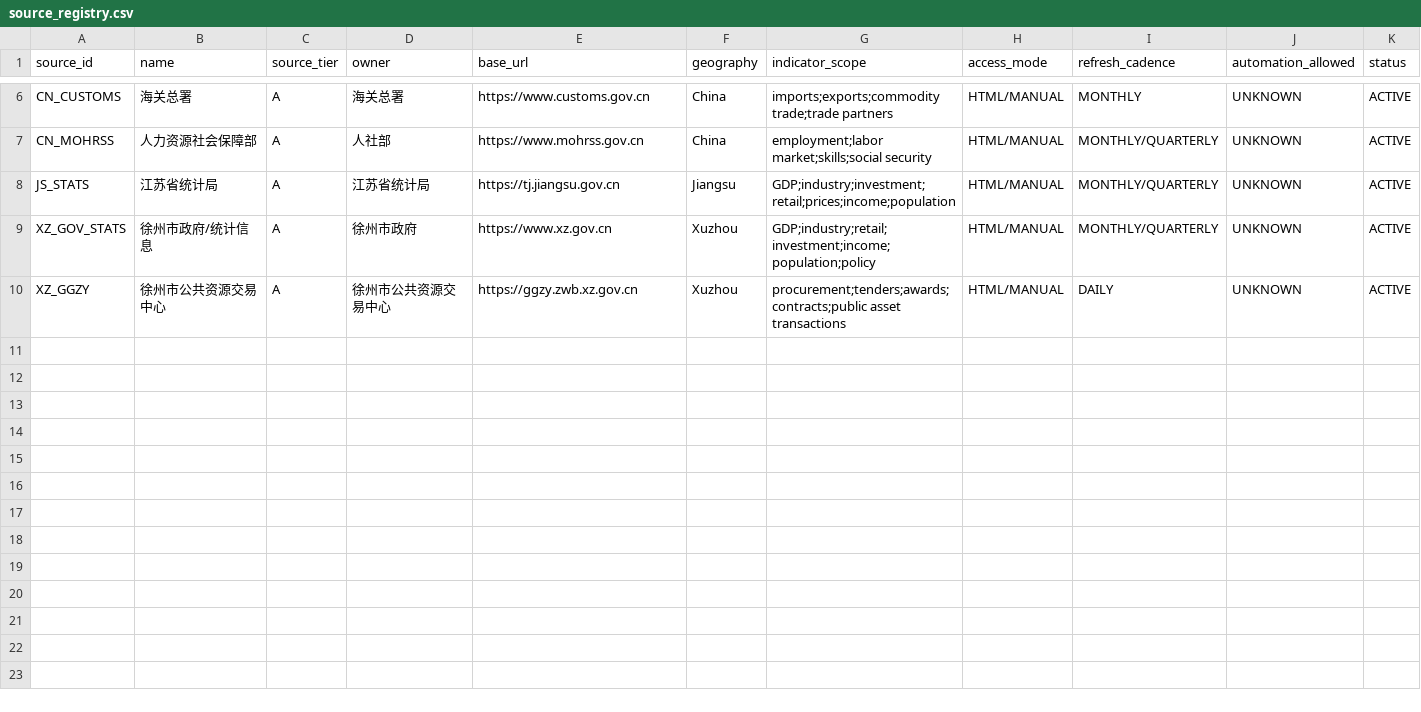
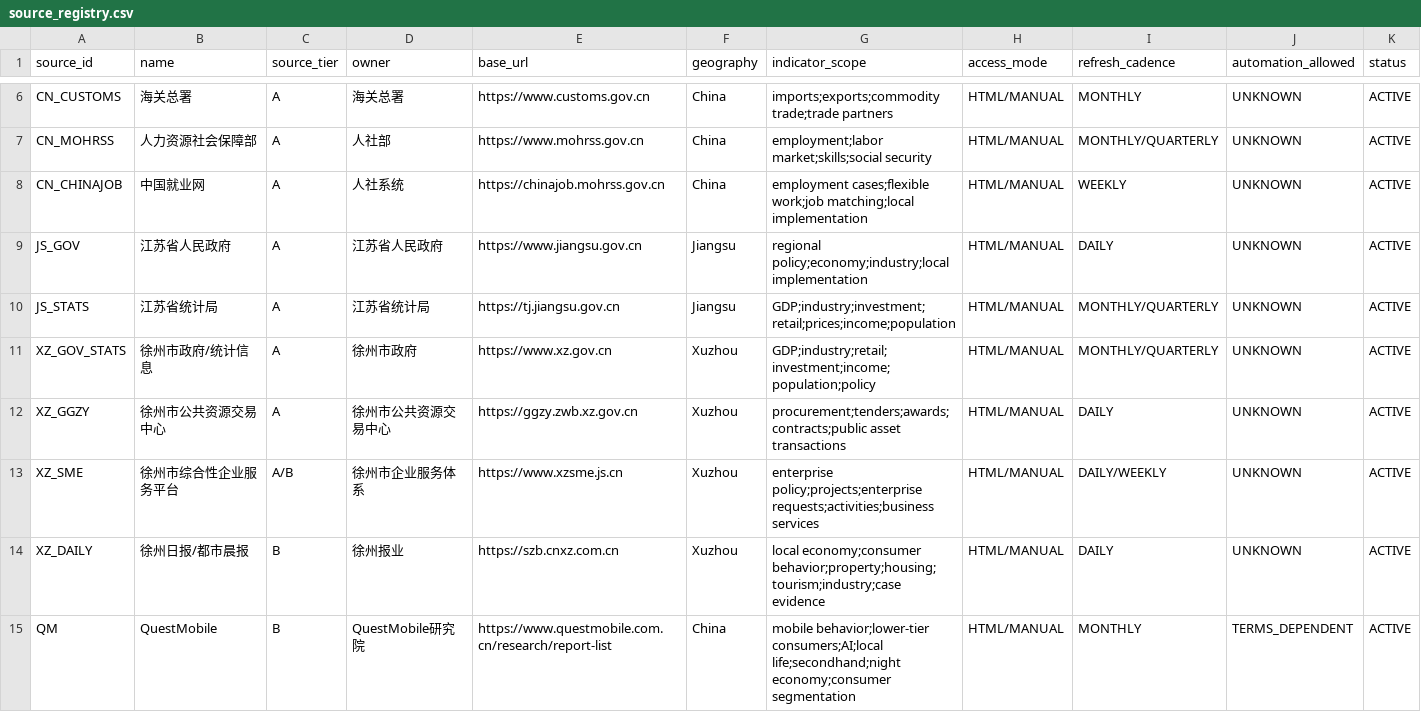
Before and after one commit to wanggenAi/opportunity-routing-engine, a CSV file: data/source_registry.csv, drawn as a sheet; only a part is shown, gaps mark what is left out; the diff covers the shown part only.

```diff
--- a/data/source_registry.csv
+++ b/data/source_registry.csv
@@ -7,2 +7,4 @@ CN_CUSTOMS,海关总署,A,海关总署,https://www.customs.gov.cn,China,"imports
 CN_MOHRSS,人力资源社会保障部,A,人社部,https://www.mohrss.gov.cn,China,"employment;labor market;skills;social security",HTML/MANUAL,MONTHLY/QUARTERLY,UNKNOWN,ACTIVE
+CN_CHINAJOB,中国就业网,A,人社系统,https://chinajob.mohrss.gov.cn,China,"employment cases;flexible work;job matching;local implementation",HTML/MANUAL,WEEKLY,UNKNOWN,ACTIVE
+JS_GOV,江苏省人民政府,A,江苏省人民政府,https://www.jiangsu.gov.cn,Jiangsu,"regional policy;economy;industry;local implementation",HTML/MANUAL,DAILY,UNKNOWN,ACTIVE
 JS_STATS,江苏省统计局,A,江苏省统计局,https://tj.jiangsu.gov.cn,Jiangsu,"GDP;industry;investment;retail;prices;income;population",HTML/MANUAL,MONTHLY/QUARTERLY,UNKNOWN,ACTIVE
@@ -10 +12,4 @@ XZ_GOV_STATS,徐州市政府/统计信息,A,徐州市政府,https://www.xz.gov.c
 XZ_GGZY,徐州市公共资源交易中心,A,徐州市公共资源交易中心,https://ggzy.zwb.xz.gov.cn,Xuzhou,"procurement;tenders;awards;contracts;public asset transactions",HTML/MANUAL,DAILY,UNKNOWN,ACTIVE
+XZ_SME,徐州市综合性企业服务平台,A/B,徐州市企业服务体系,https://www.xzsme.js.cn,Xuzhou,"enterprise policy;projects;enterprise requests;activities;business services",HTML/MANUAL,DAILY/WEEKLY,UNKNOWN,ACTIVE
+XZ_DAILY,徐州日报/都市晨报,B,徐州报业,https://szb.cnxz.com.cn,Xuzhou,"local economy;consumer behavior;property;housing;tourism;industry;case evidence",HTML/MANUAL,DAILY,UNKNOWN,ACTIVE
+QM,QuestMobile,B,QuestMobile研究院,https://www.questmobile.com.cn/research/report-list,China,"mobile behavior;lower-tier consumers;AI;local life;secondhand;night economy;consumer segmentation",HTML/MANUAL,MONTHLY,TERMS_DEPENDENT,ACTIVE
```
Also changed, not shown: 8 added rows elsewhere in this file.
